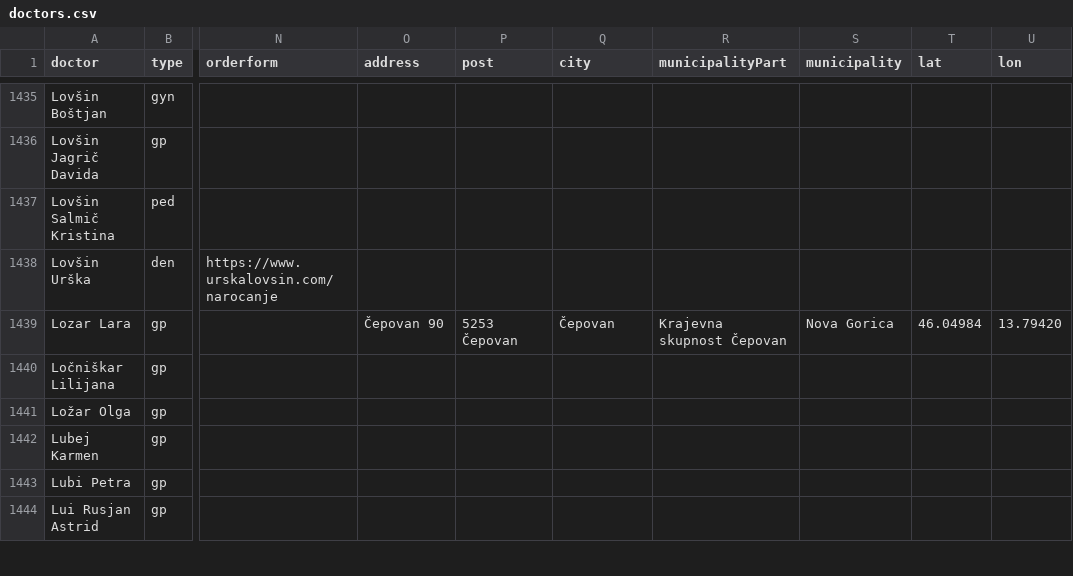
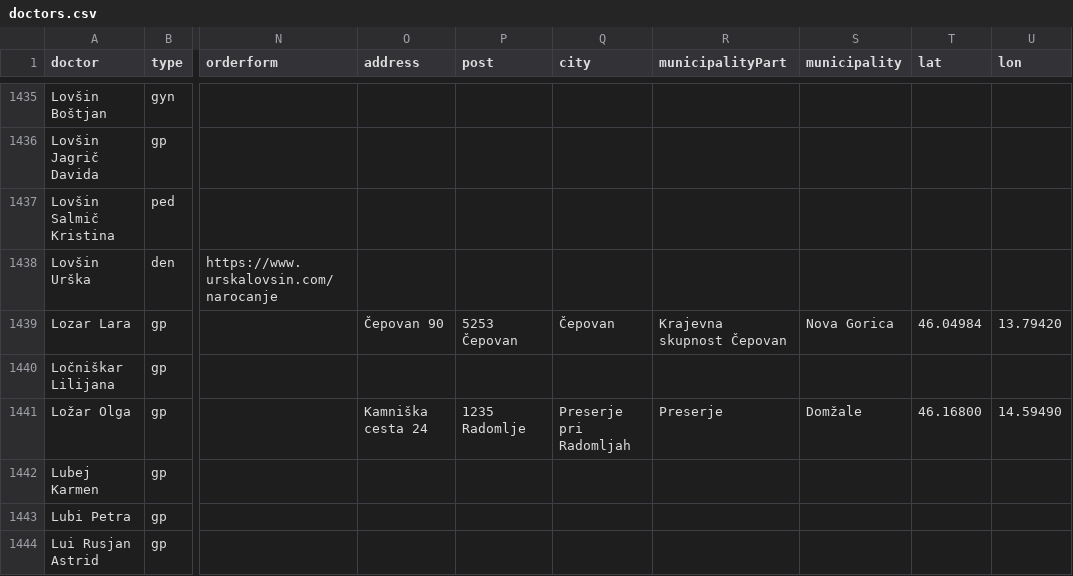
Before and after one commit to sledilnik/zdravniki-data, a CSV file: csv/doctors.csv, drawn as a sheet; only a part is shown, gaps mark what is left out; the diff names each change by its address in the sheet, - before the commit and + after, or states it on an @@ line.

```diff
--- a/csv/doctors.csv
+++ b/csv/doctors.csv
-O1441 (address): (empty)
+O1441 (address): Kamniška cesta 24
-P1441 (post): (empty)
+P1441 (post): 1235 Radomlje
-Q1441 (city): (empty)
+Q1441 (city): Preserje pri Radomljah
-R1441 (municipalityPart): (empty)
+R1441 (municipalityPart): Preserje
-S1441 (municipality): (empty)
+S1441 (municipality): Domžale
-T1441 (lat): (empty)
+T1441 (lat): 46.16800
-U1441 (lon): (empty)
+U1441 (lon): 14.59490
```
Also changed, not shown: 1 other file.
